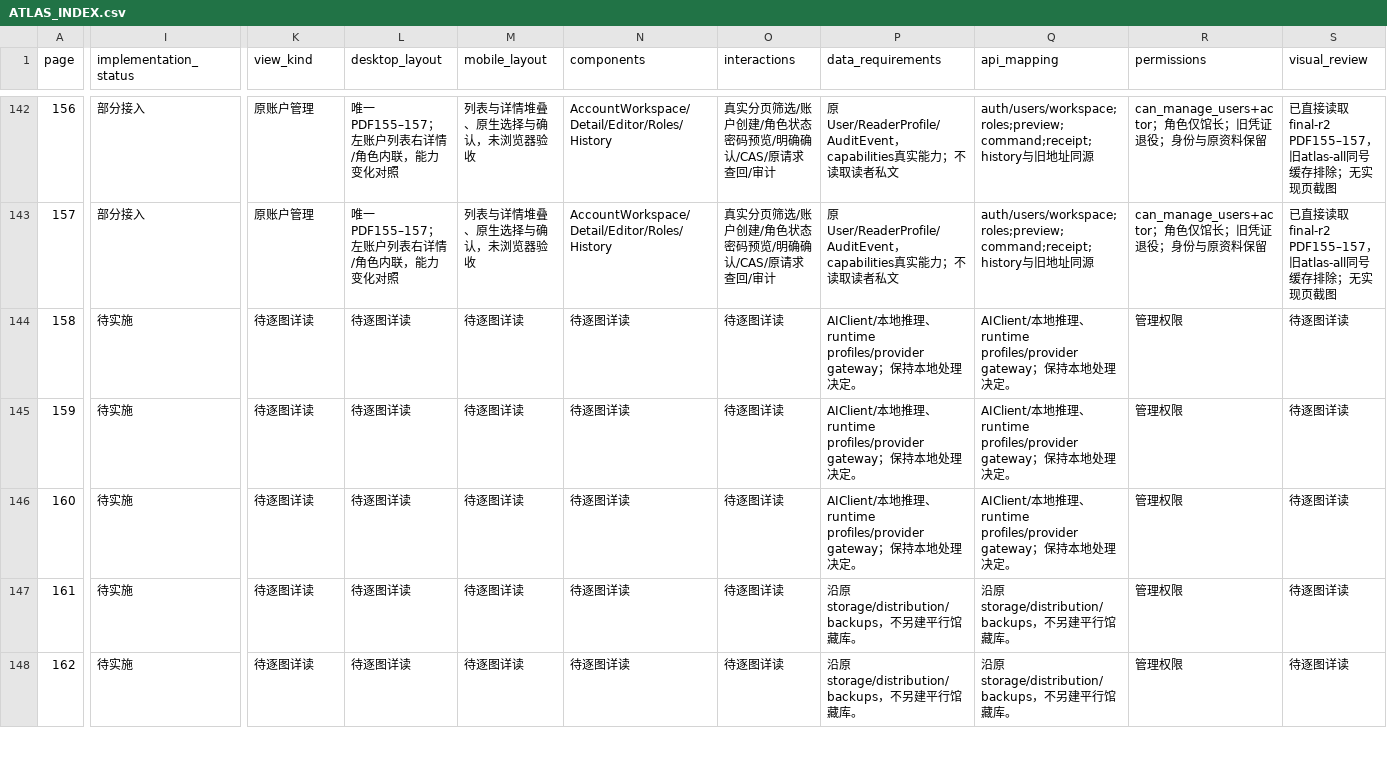
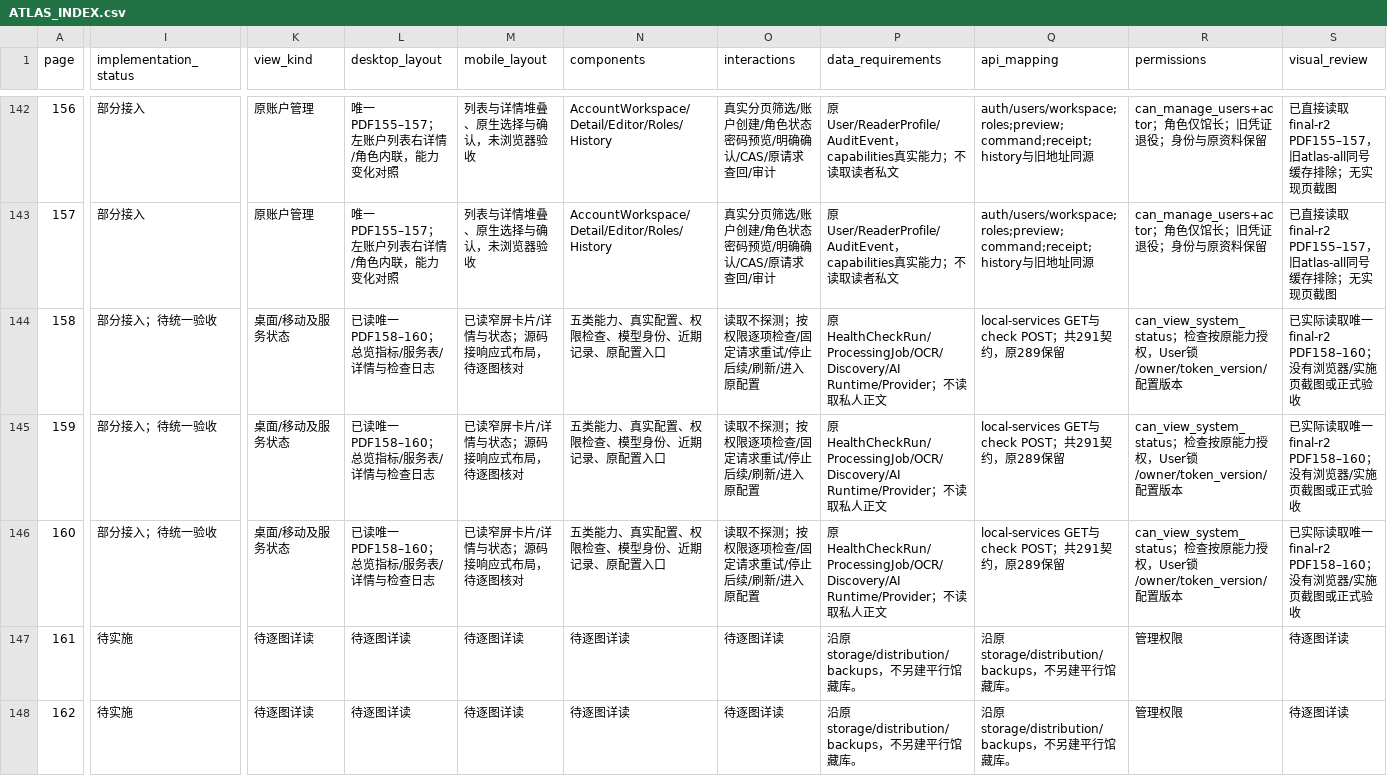
Before and after one commit to WinstonMo0807/social-theory-library, a CSV file: docs/stl4/ATLAS_INDEX.csv, drawn as a sheet; only a part is shown, gaps mark what is left out; the diff covers the shown part only; the diff names each change by its address in the sheet, - before the commit and + after, or states it on an @@ line.

Commit message:
feat(stl4): connect model and service status workspace

```diff
--- a/docs/stl4/ATLAS_INDEX.csv
+++ b/docs/stl4/ATLAS_INDEX.csv
-I144:I146 (implementation_status): 待实施
+I144:I146 (implementation_status): 部分接入；待统一验收
-K144:K146 (view_kind): 待逐图详读
+K144:K146 (view_kind): 桌面/移动及服务状态
-L144:L146 (desktop_layout): 待逐图详读
+L144:L146 (desktop_layout): 已读唯一PDF158–160；总览指标/服务表/详情与检查日志
-M144:M146 (mobile_layout): 待逐图详读
+M144:M146 (mobile_layout): 已读窄屏卡片/详情与状态；源码接响应式布局，待逐图核对
-N144:N146 (components): 待逐图详读
+N144:N146 (components): 五类能力、真实配置、权限检查、模型身份、近期记录、原配置入口
-O144:O146 (interactions): 待逐图详读
+O144:O146 (interactions): 读取不探测；按权限逐项检查/固定请求重试/停止后续/刷新/进入原配置
-P144:P146 (data_requirements): AIClient/本地推理、runtime profiles/provider gateway；保持本地处理决定。
+P144:P146 (data_requirements): 原HealthCheckRun/ProcessingJob/OCR/Discovery/AI Runtime/Provider；不读取私人正文
-Q144:Q146 (api_mapping): AIClient/本地推理、runtime profiles/provider gateway；保持本地处理决定。
+Q144:Q146 (api_mapping): local-services GET与check POST；共291契约，原289保留
-R144:R146 (permissions): 管理权限
+R144:R146 (permissions): can_view_system_status；检查按原能力授权，User锁/owner/token_version/配置版本
-S144:S146 (visual_review): 待逐图详读
+S144:S146 (visual_review): 已实际读取唯一final-r2 PDF158–160；没有浏览器/实施页截图或正式验收
```
Also changed, not shown: 6 edited cells elsewhere in this file, 22 other files.
